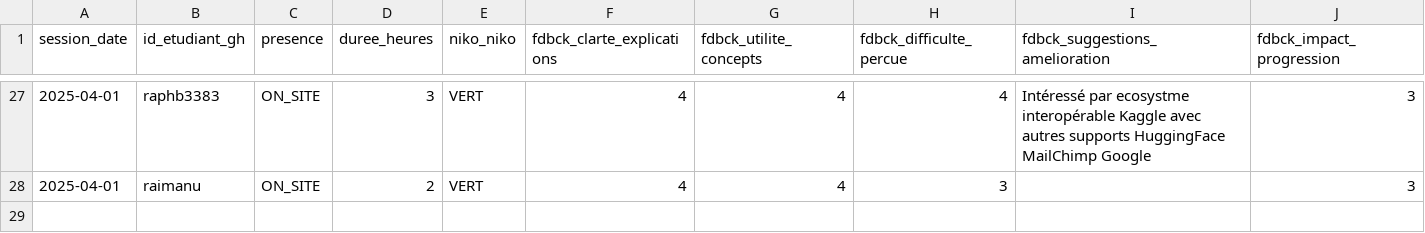
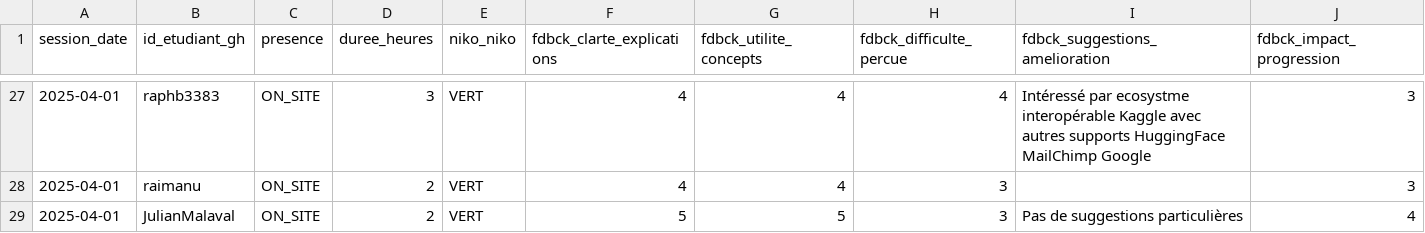
Before and after one commit to playade/unc_iae_miage_interop_si_feedbacks, a CSV file: data/feedback_sessions.csv, drawn as a sheet; only a part is shown, gaps mark what is left out; rows hold the shown columns only; the diff names each change by its address in the sheet, - before the commit and + after, or states it on an @@ line.

Commit message:
Update feedback_sessions Julian.csv
Signed-off-by: JulianMalaval <68005754+JulianMalaval@users.noreply.github.com>

```diff
--- a/data/feedback_sessions.csv
+++ b/data/feedback_sessions.csv
+row 29: 2025-04-01 | JulianMalaval | ON_SITE | 2 | VERT | 5 | 5 | 3 | Pas de suggestions particulières | 4
```
